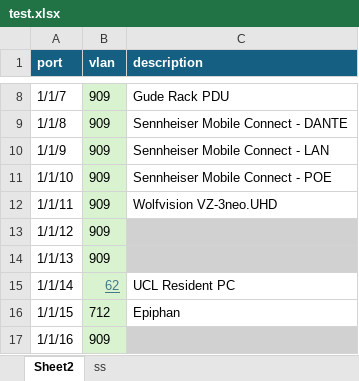
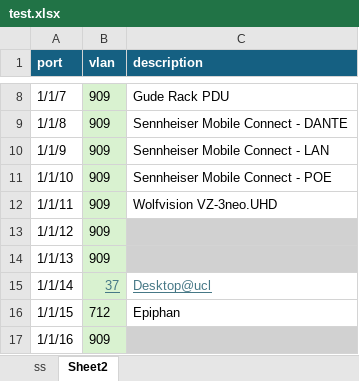
Before and after one commit to ansongdkucl/config_generator_aruba, an Excel workbook: test.xlsx, sheet Sheet2, drawn as a sheet; only a part is shown, gaps mark what is left out; values as stored, in another font and other column widths than the file's, no borders; the diff names each change by its address in the sheet, - before the commit and + after, or states it on an @@ line.

```diff
--- a/test.xlsx (sheet Sheet2)
+++ b/test.xlsx (sheet Sheet2)
@@ sheet tab order changed: ss | Sheet2 @@
-B15 (vlan): 62
+B15 (vlan): 37
-C15 (description): UCL Resident PC
+C15 (description): Desktop@ucl
@@ C15 underline: off → on, text colour: black → #467886 @@
```
Also changed, not shown: sheet ss, 12 other files.
